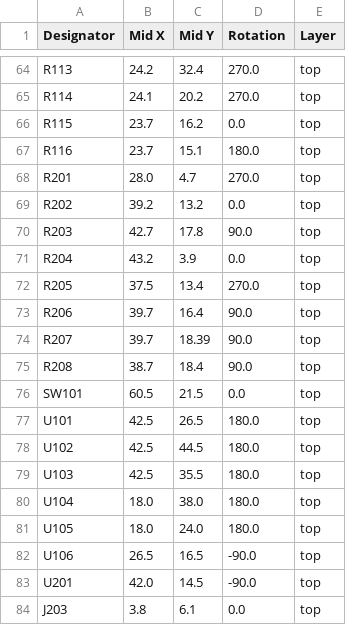
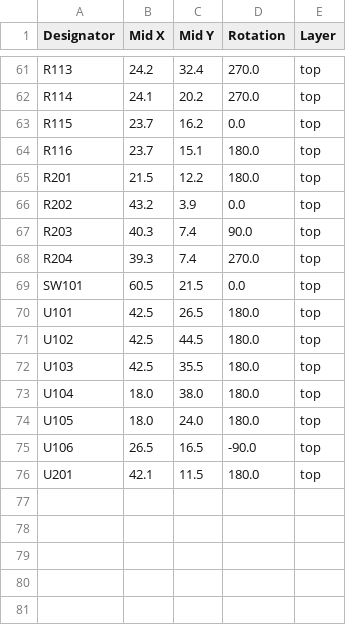
Before and after one commit to DCC-EX/EX-MotorShield8874, a CSV file: production/positions-DRV8874-full.csv, drawn as a sheet; only a part is shown, gaps mark what is left out; the diff covers the shown part only.

```diff
--- a/production/positions-DRV8874-full.csv
+++ b/production/positions-DRV8874-full.csv
@@ -67,10 +64,6 @@
 "R116","23.7","15.1","180.0","top"
-"R201","28.0","4.7","270.0","top"
-"R202","39.2","13.2","0.0","top"
-"R203","42.7","17.8","90.0","top"
-"R204","43.2","3.9","0.0","top"
-"R205","37.5","13.4","270.0","top"
-"R206","39.7","16.4","90.0","top"
-"R207","39.7","18.39","90.0","top"
-"R208","38.7","18.4","90.0","top"
+"R201","21.5","12.2","180.0","top"
+"R202","43.2","3.9","0.0","top"
+"R203","40.3","7.4","90.0","top"
+"R204","39.3","7.4","270.0","top"
 "SW101","60.5","21.5","0.0","top"
@@ -82,3 +75,2 @@
 "U106","26.5","16.5","-90.0","top"
-"U201","42.0","14.5","-90.0","top"
-"J203","3.8","6.1","0.0","top"
+"U201","42.1","11.5","180.0","top"
```
Also changed, not shown: 6 added rows, 9 removed rows and 49 edited cells elsewhere in this file, production/bom-DRV8874-full.csv, 8 other files.
